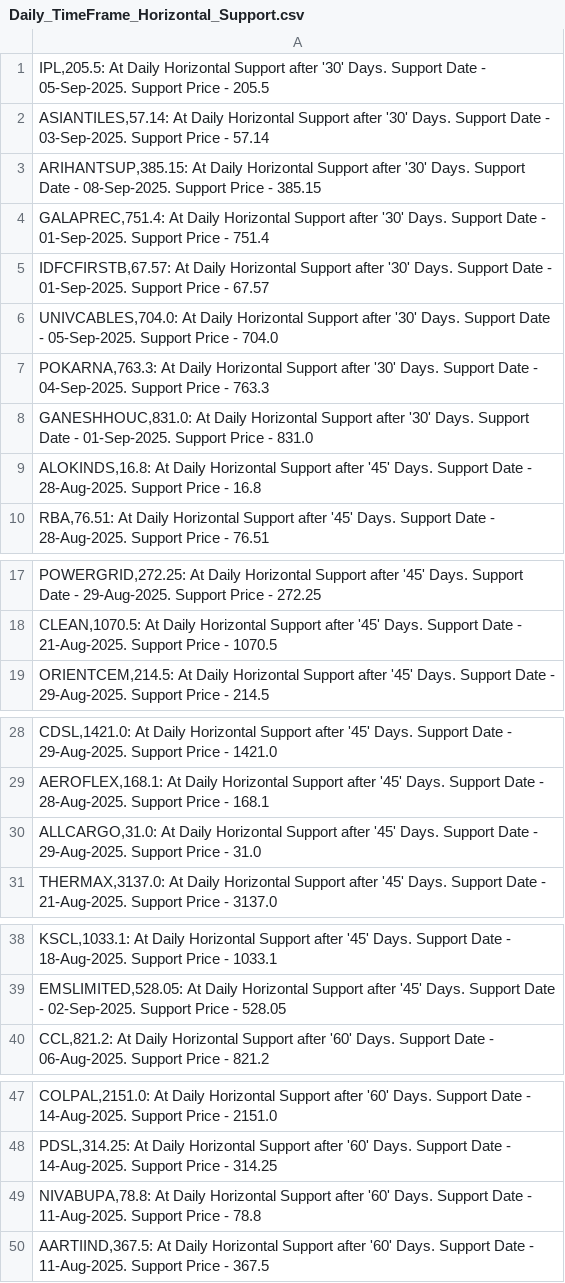
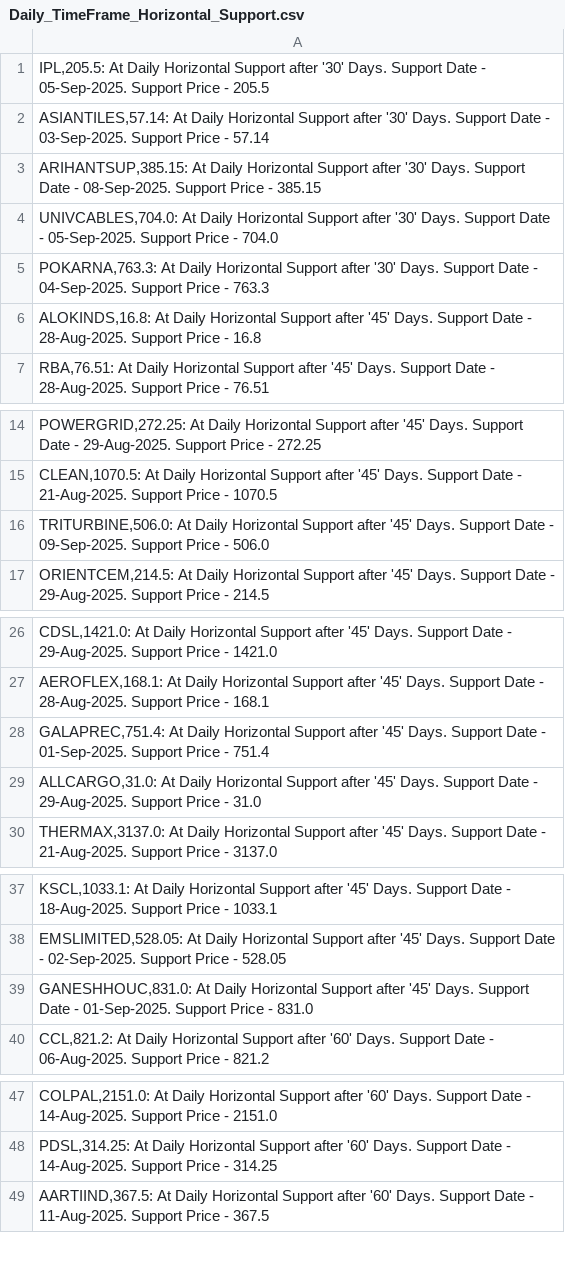
Before and after one commit to vibats/Daily_Notification_Data, a CSV file: Email_Notification_Data/Daily_TimeFrame_Horizontal_Support.csv, drawn as a sheet; only a part is shown, gaps mark what is left out; removed rows and columns are numbered as before the commit, all else as after; the diff covers the shown part only; the diff names each change by its address in the sheet, - before the commit and + after, or states it on an @@ line.

```diff
--- a/Email_Notification_Data/Daily_TimeFrame_Horizontal_Support.csv
+++ b/Email_Notification_Data/Daily_TimeFrame_Horizontal_Support.csv
-row 4: GALAPREC,751.4: At Daily Horizontal Support after '30' Days. Support Date - 01-Sep-2025. Support Price - 751.4
-row 5: IDFCFIRSTB,67.57: At Daily Horizontal Support after '30' Days. Support Date - 01-Sep-2025. Support Price - 67.57
-row 8: GANESHHOUC,831.0: At Daily Horizontal Support after '30' Days. Support Date - 01-Sep-2025. Support Price - 831.0
+row 16: TRITURBINE,506.0: At Daily Horizontal Support after '45' Days. Support Date - 09-Sep-2025. Support Price - 506.0
+row 28: GALAPREC,751.4: At Daily Horizontal Support after '45' Days. Support Date - 01-Sep-2025. Support Price - 751.4
+row 39: GANESHHOUC,831.0: At Daily Horizontal Support after '45' Days. Support Date - 01-Sep-2025. Support Price - 831.0
-row 49: NIVABUPA,78.8: At Daily Horizontal Support after '60' Days. Support Date - 11-Aug-2025. Support Price - 78.8
```
Also changed, not shown: 1 added row and 2 removed rows elsewhere in this file, Email_Notification_Data/Daily_TimeFrame_Horizontal_Support_30_Days.csv.
